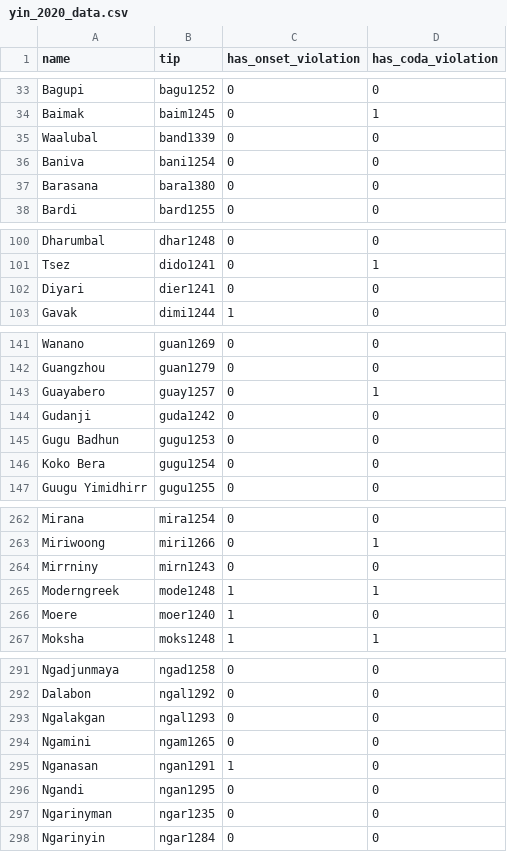
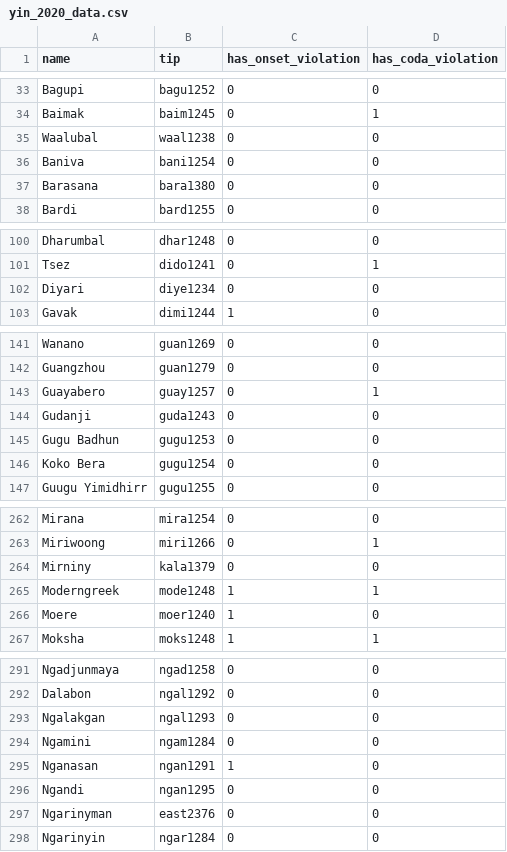
Before and after one commit to erichround/phyloWeights, a CSV file: data-raw/yin_2020_data.csv, drawn as a sheet; only a part is shown, gaps mark what is left out; the diff covers the shown part only.

Commit message:
Small updates and data correction

```diff
--- a/data-raw/yin_2020_data.csv
+++ b/data-raw/yin_2020_data.csv
@@ -34,3 +34,3 @@ Bagupi,bagu1252,0,0
 Baimak,baim1245,0,1
-Waalubal,band1339,0,0
+Waalubal,waal1238,0,0
 Baniva,bani1254,0,0
@@ -101,3 +101,3 @@ Dharumbal,dhar1248,0,0
 Tsez,dido1241,0,1
-Diyari,dier1241,0,0
+Diyari,diye1234,0,0
 Gavak,dimi1244,1,0
@@ -143,3 +143,3 @@ Guangzhou,guan1279,0,0
 Guayabero,guay1257,0,1
-Gudanji,guda1242,0,0
+Gudanji,guda1243,0,0
 Gugu Badhun,gugu1253,0,0
@@ -263,3 +263,3 @@ Mirana,mira1254,0,0
 Miriwoong,miri1266,0,1
-Mirrniny,mirn1243,0,0
+Mirniny,kala1379,0,0
 Moderngreek,mode1248,1,1
@@ -293,6 +293,6 @@ Dalabon,ngal1292,0,0
 Ngalakgan,ngal1293,0,0
-Ngamini,ngam1265,0,0
+Ngamini,ngam1284,0,0
 Nganasan,ngan1291,1,0
 Ngandi,ngan1295,0,0
-Ngarinyman,ngar1235,0,0
+Ngarinyman,east2376,0,0
 Ngarinyin,ngar1284,0,0
```
Also changed, not shown: 2 edited cells elsewhere in this file, 6 other files.
